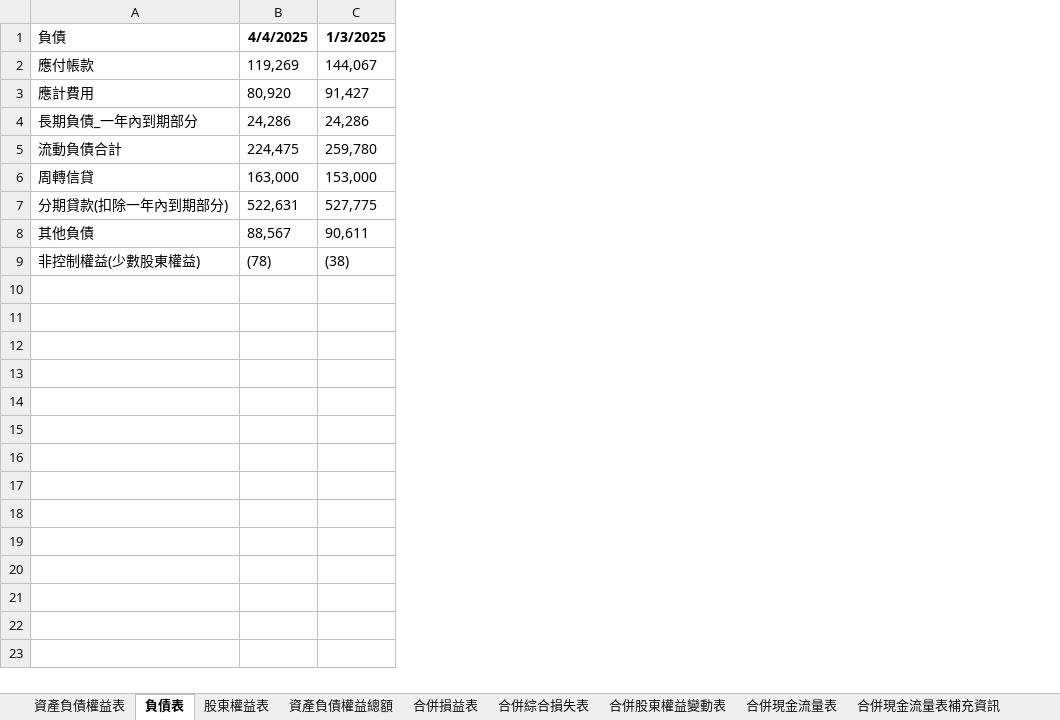
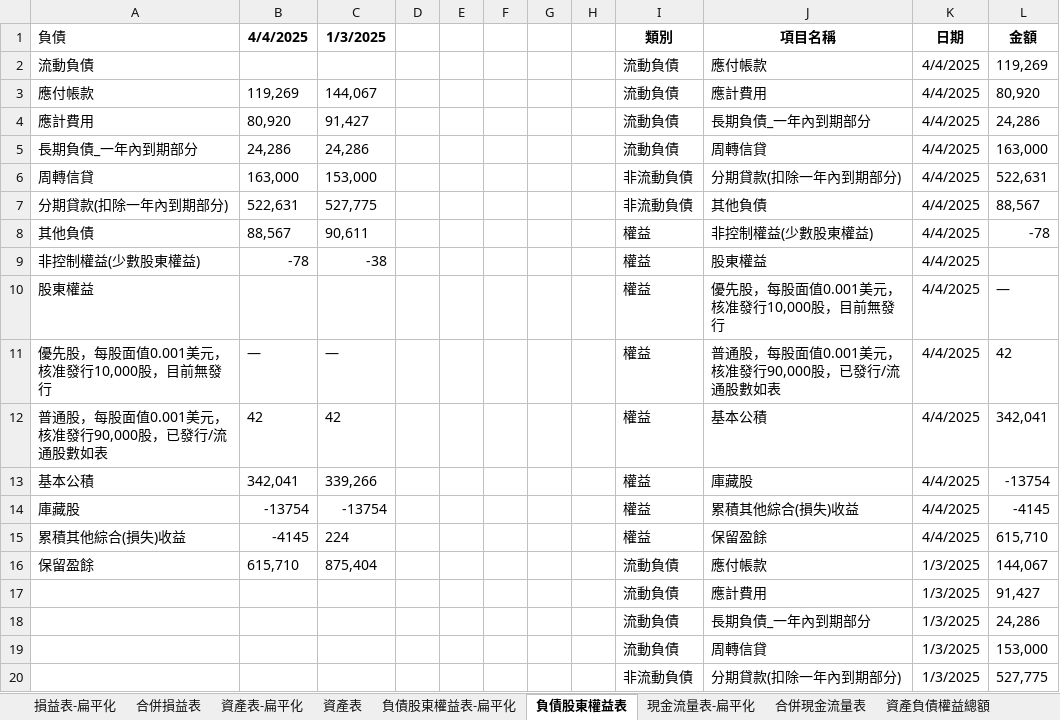
Before and after one commit to cindy7611256/financial_analysis, an Excel workbook: Fox財報資料_整理版_中.xlsx, sheet 負債股東權益表, drawn as a sheet; only a part is shown; values as stored, in another font and other column widths than the file's, no borders; removed rows and columns are numbered as before the commit, all else as after; the diff covers the shown part only; the diff names each change by its address in the sheet, - before the commit and + after, or states it on an @@ line.

```diff
--- a/Fox財報資料_整理版_中.xlsx (sheet 負債股東權益表)
+++ b/Fox財報資料_整理版_中.xlsx (sheet 負債股東權益表)
-sheet tab: 資產負債權益表
+sheet tab: 資產表
-sheet tab: 負債表
+sheet tab: 負債股東權益表
-sheet tab: 股東權益表
+sheet tab: 損益表-扁平化
+sheet tab: 資產表-扁平化
+sheet tab: 負債股東權益表-扁平化
+sheet tab: 現金流量表-扁平化
@@ sheet tab order changed: 損益表-扁平化 | 合併損益表 | 資產表-扁平化 | 資產表 | 負債股東權益表-扁平化 | 負債股東權益表 | 現金流量表-扁平化 | 合併現金流量表 | 資產負債權益總額 @@
+column D, empty
+column E, empty
+column F, empty
+column G, empty
+column H, empty
+column I (類別), rows 3-9: 流動負債 | 流動負債 | 流動負債 | 非流動負債 | 非流動負債 | 權益 | 權益
+column J (項目名稱), rows 3-9: 應計費用 | 長期負債_一年內到期部分 | 周轉信貸 | 分期貸款(扣除一年內到期部分) | 其他負債 | 非控制權益(少數股東權益) | 股東權益
+column K (日期), rows 3-9: all 4/4/2025
+column L (金額), rows 3-8: 80,920 | 24,286 | 163,000 | 522,631 | 88,567 | -78
+row 2: 流動負債 |  |  |  |  |  |  |  | 流動負債 | 應付帳款 | 4/4/2025 | 119,269
-row 5: 流動負債合計 | 224,475 | 259,780
-B9 (4/4/2025): (78)
+B9 (4/4/2025): -78
-C9 (1/3/2025): (38)
+C9 (1/3/2025): -38
+row 10: 股東權益 |  |  |  |  |  |  |  | 權益 | 優先股，每股面值0.001美元，核准發行10,000股，目前無發行 | 4/4/2025 | —
+row 11: 優先股，每股面值0.001美元，核准發行10,000股，目前無發行 | — | — |  |  |  |  |  | 權益 | 普通股，每股面值0.001美元，核准發行90,000股，已發行/流通股數如表 | 4/4/2025 | 42
+row 12: 普通股，每股面值0.001美元，核准發行90,000股，已發行/流通股數如表 | 42 | 42 |  |  |  |  |  | 權益 | 基本公積 | 4/4/2025 | 342,041
+row 13: 基本公積 | 342,041 | 339,266 |  |  |  |  |  | 權益 | 庫藏股 | 4/4/2025 | -13754
+row 14: 庫藏股 | -13754 | -13754 |  |  |  |  |  | 權益 | 累積其他綜合(損失)收益 | 4/4/2025 | -4145
+row 15: 累積其他綜合(損失)收益 | -4145 | 224 |  |  |  |  |  | 權益 | 保留盈餘 | 4/4/2025 | 615,710
+row 16: 保留盈餘 | 615,710 | 875,404 |  |  |  |  |  | 流動負債 | 應付帳款 | 1/3/2025 | 144,067
+row 17:  |  |  |  |  |  |  |  | 流動負債 | 應計費用 | 1/3/2025 | 91,427
+row 18:  |  |  |  |  |  |  |  | 流動負債 | 長期負債_一年內到期部分 | 1/3/2025 | 24,286
+row 19:  |  |  |  |  |  |  |  | 流動負債 | 周轉信貸 | 1/3/2025 | 153,000
+row 20:  |  |  |  |  |  |  |  | 非流動負債 | 分期貸款(扣除一年內到期部分) | 1/3/2025 | 527,775
```
Also changed, not shown: 9 added rows elsewhere in this sheet, sheet 合併現金流量表, sheet 合併損益表, sheet 資產表, sheet 資產負債權益總額, other sheet tabs, 1 other file.
